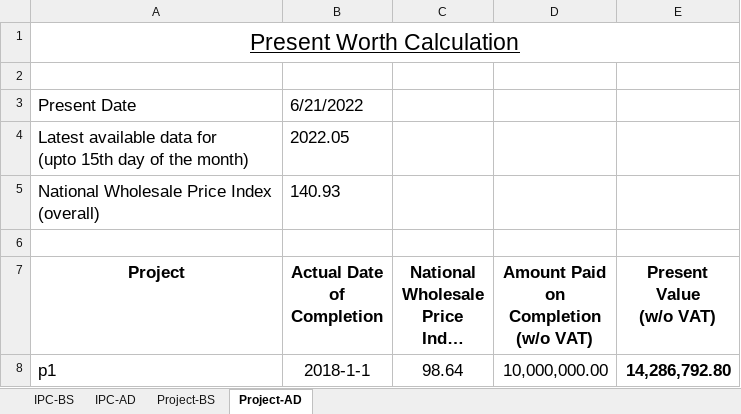
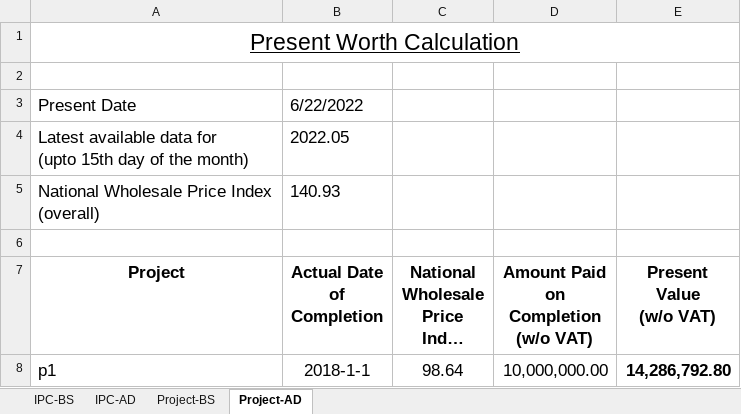
Before and after one commit to pragyanone/Stuffs, an Excel workbook: PriceAdjCalculation.xlsm, sheet Project-AD, drawn as a sheet; long unchanged cells end in …; values as stored, in another font and other column widths than the file's, no borders; charts and pictures and table styles not drawn; the diff names each change by its address in the sheet, - before the commit and + after, or states it on an @@ line.

```diff
--- a/PriceAdjCalculation.xlsm (sheet Project-AD)
+++ b/PriceAdjCalculation.xlsm (sheet Project-AD)
-B3 (Actual Date of Completion): 6/21/2022
+B3 (Actual Date of Completion): 6/22/2022
```
Also changed, not shown: sheet IPC-BS, sheet IPC-AD, sheet Project-BS.
